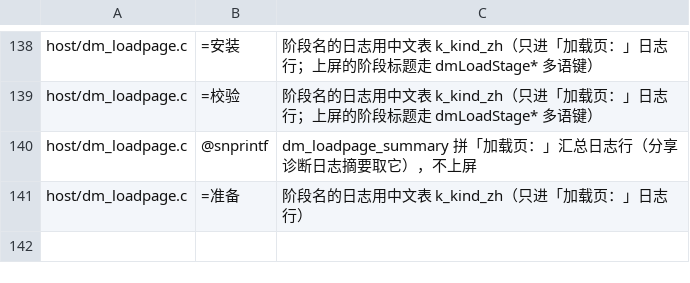
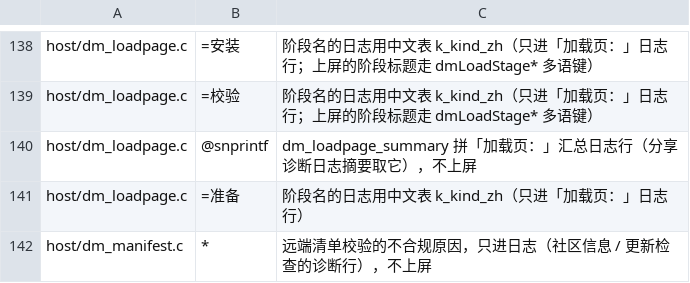
Before and after one commit to augustxxx-debug/d2r-mobile-plus, a TSV file: dm/i18n/literal_whitelist.tsv, drawn as a sheet; only a part is shown, gaps mark what is left out; the diff names each change by its address in the sheet, - before the commit and + after, or states it on an @@ line.

```diff
--- a/dm/i18n/literal_whitelist.tsv
+++ b/dm/i18n/literal_whitelist.tsv
+row 142: host/dm_manifest.c | * | 远端清单校验的不合规原因，只进日志（社区信息 / 更新检查的诊断行），不上屏
```
Also changed, not shown: dm/i18n/ui_text.tsv, 23 other files.
